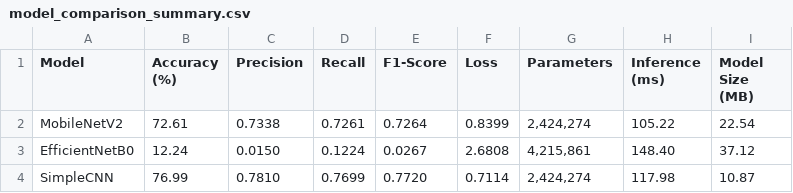
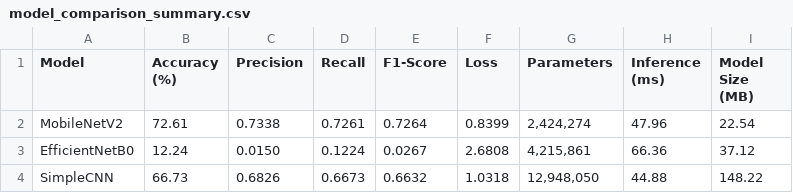
Before and after one commit to zaimulatqiya/app-calorie, a CSV file: evaluation_results/model_comparison_summary.csv, drawn as a sheet.

```diff
--- a/evaluation_results/model_comparison_summary.csv
+++ b/evaluation_results/model_comparison_summary.csv
@@ -1,4 +1,4 @@
 Model,Accuracy (%),Precision,Recall,F1-Score,Loss,Parameters,Inference (ms),Model Size (MB)
-MobileNetV2,72.61,0.7338,0.7261,0.7264,0.8399,"2,424,274",105.22,22.54
-EfficientNetB0,12.24,0.0150,0.1224,0.0267,2.6808,"4,215,861",148.40,37.12
-SimpleCNN,76.99,0.7810,0.7699,0.7720,0.7114,"2,424,274",117.98,10.87
+MobileNetV2,72.61,0.7338,0.7261,0.7264,0.8399,"2,424,274",47.96,22.54
+EfficientNetB0,12.24,0.0150,0.1224,0.0267,2.6808,"4,215,861",66.36,37.12
+SimpleCNN,66.73,0.6826,0.6673,0.6632,1.0318,"12,948,050",44.88,148.22
```
Also changed, not shown: evaluation_results/SimpleCNN_misclassifications.csv, evaluation_results/SimpleCNN_per_class_metrics.csv, 54 other files.
